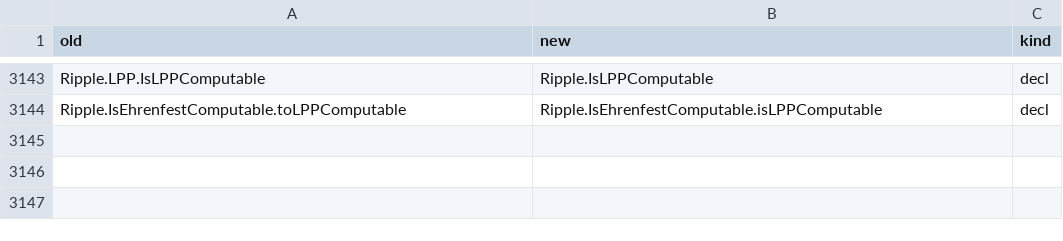
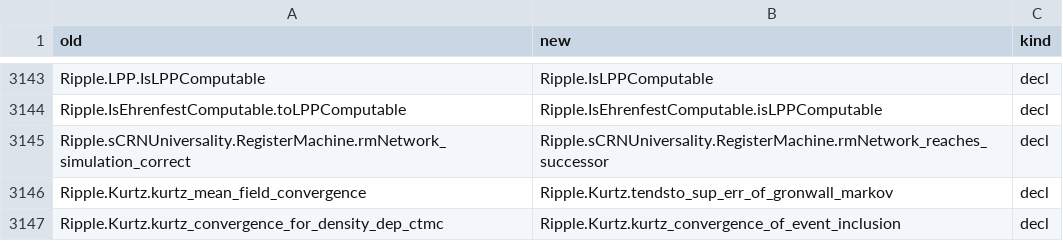
Before and after one commit to zinan-huang/Ripple, a TSV file: docs/refactor/RENAMES.tsv, drawn as a sheet; only a part is shown, gaps mark what is left out; the diff names each change by its address in the sheet, - before the commit and + after, or states it on an @@ line.

```diff
--- a/docs/refactor/RENAMES.tsv
+++ b/docs/refactor/RENAMES.tsv
+row 3145: Ripple.sCRNUniversality.RegisterMachine.rmNetwork_simulation_correct | Ripple.sCRNUniversality.RegisterMachine.rmNetwork_reaches_successor | decl
+row 3146: Ripple.Kurtz.kurtz_mean_field_convergence | Ripple.Kurtz.tendsto_sup_err_of_gronwall_markov | decl
+row 3147: Ripple.Kurtz.kurtz_convergence_for_density_dep_ctmc | Ripple.Kurtz.kurtz_convergence_of_event_inclusion | decl
```
Also changed, not shown: docs/refactor/STATEMENT-CHANGES.tsv, 50 other files.
